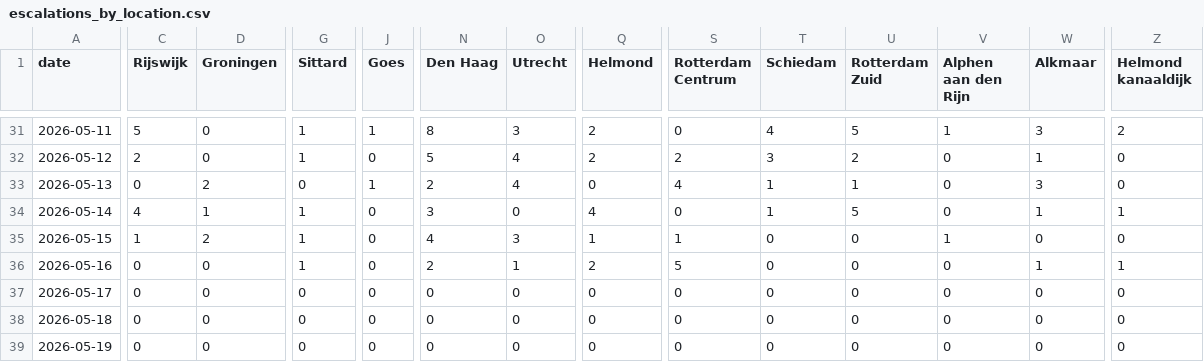
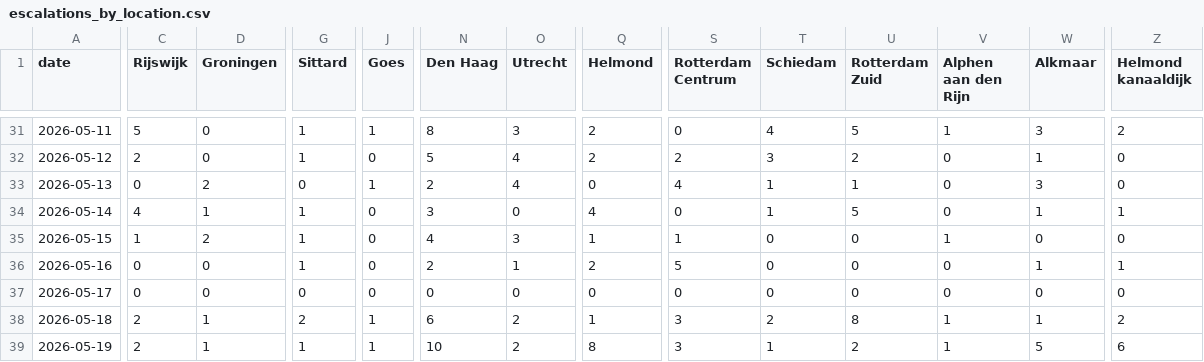
Before and after one commit to scalato/1box-dashboard, a CSV file: data/storagepilot/escalations_by_location.csv, drawn as a sheet; only a part is shown, gaps mark what is left out; the diff covers the shown part only; the diff names each change by its address in the sheet, - before the commit and + after, or states it on an @@ line.

```diff
--- a/data/storagepilot/escalations_by_location.csv
+++ b/data/storagepilot/escalations_by_location.csv
-C38:C39 (Rijswijk): 0
+C38:C39 (Rijswijk): 2
-D38:D39 (Groningen): 0
+D38:D39 (Groningen): 1
-G38 (Sittard): 0
+G38 (Sittard): 2
-J38:J39 (Goes): 0
+J38:J39 (Goes): 1
-N38 (Den Haag): 0
+N38 (Den Haag): 6
-O38:O39 (Utrecht): 0
+O38:O39 (Utrecht): 2
-Q38 (Helmond): 0
+Q38 (Helmond): 1
-S38:S39 (Rotterdam Centrum): 0
+S38:S39 (Rotterdam Centrum): 3
-T38 (Schiedam): 0
+T38 (Schiedam): 2
-U38 (Rotterdam Zuid): 0
+U38 (Rotterdam Zuid): 8
-V38:V39 (Alphen aan den Rijn): 0
+V38:V39 (Alphen aan den Rijn): 1
-W38 (Alkmaar): 0
+W38 (Alkmaar): 1
-Z38 (Helmond kanaaldijk): 0
+Z38 (Helmond kanaaldijk): 2
-G39 (Sittard): 0
+G39 (Sittard): 1
-N39 (Den Haag): 0
+N39 (Den Haag): 10
-Q39 (Helmond): 0
+Q39 (Helmond): 8
-T39 (Schiedam): 0
+T39 (Schiedam): 1
-U39 (Rotterdam Zuid): 0
+U39 (Rotterdam Zuid): 2
-W39 (Alkmaar): 0
+W39 (Alkmaar): 5
-Z39 (Helmond kanaaldijk): 0
+Z39 (Helmond kanaaldijk): 6
```
Also changed, not shown: 56 edited cells elsewhere in this file, data/storagepilot/conversations_by_category.csv, data/storagepilot/conversations_by_location.csv, 1 other file.
